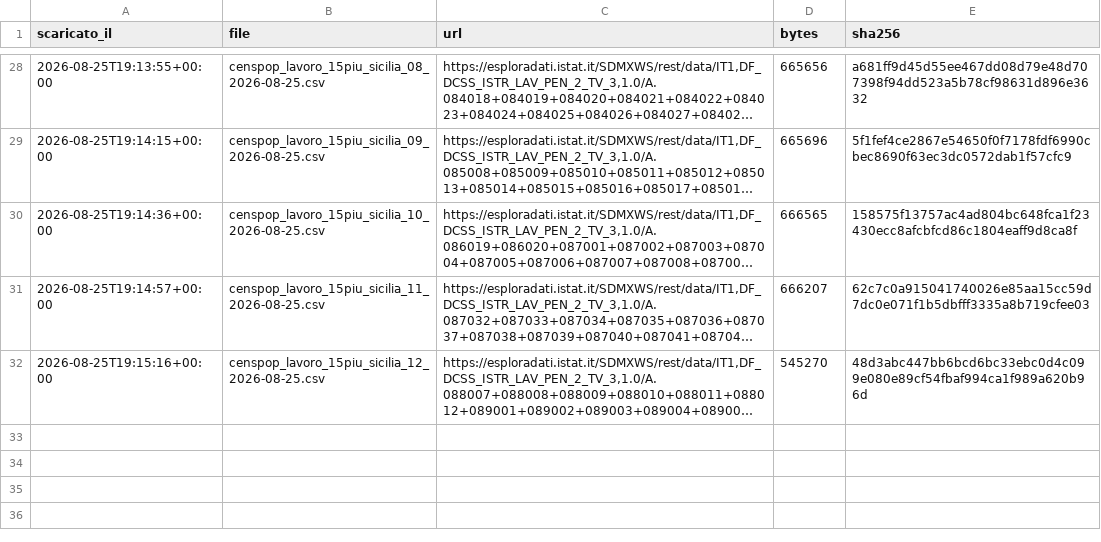
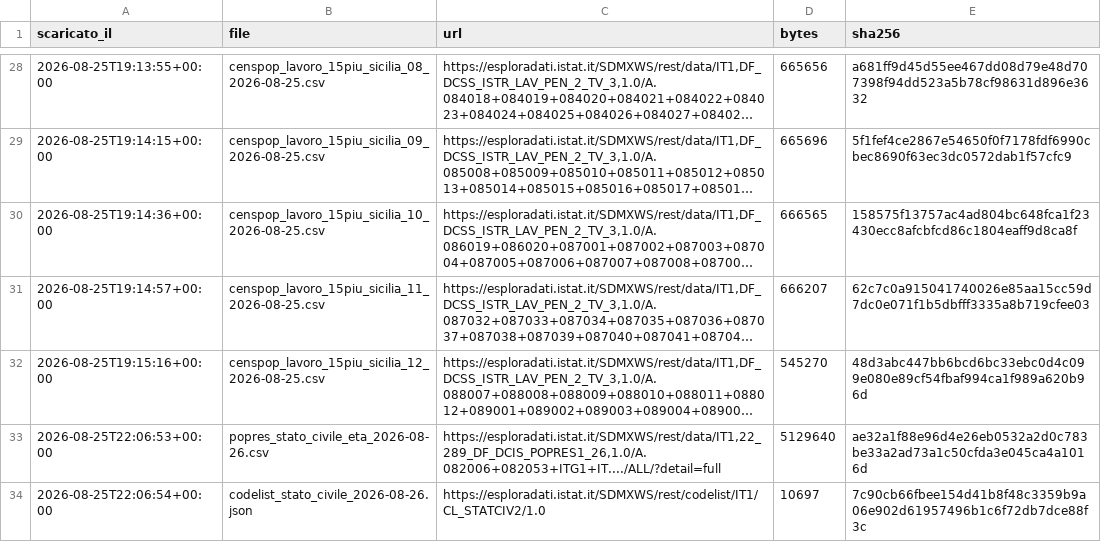
Before and after one commit to Saverio683/datapolis-2026-hackathon, a CSV file: data/raw/manifest.csv, drawn as a sheet; only a part is shown, gaps mark what is left out; long unchanged cells end in …; the diff names each change by its address in the sheet, - before the commit and + after, or states it on an @@ line.

Commit message:
fetch: stato civile per eta singola da DCIS_POPRES1
Il censimento permanente non incrocia lo stato civile a livello comunale
(MARITAL_STATUS solo ALL, chiave esplicita -> 404 NoRecordsFound): la
tavola che lo espone e' 22_289_DF_DCIS_POPRES1_26, popolazione al 1
gennaio su base censuaria. Fonte diversa dal permanente, mai in serie
con SETA_1.

Raw del 2026-08-26 + codelist CL_STATCIV2, manifest aggiornato e nuova
sezione 9 in docs/sources.md con DSD, query e trappole verificate
(codici sesso legacy 1/2/9, dettaglio coniugale fino al 1.1.2025, zeri
strutturali sotto i 16 anni).

```diff
--- a/data/raw/manifest.csv
+++ b/data/raw/manifest.csv
+row 33: 2026-08-25T22:06:53+00:00 | popres_stato_civile_eta_2026-08-26.csv | https://esploradati.istat.it/SDMXWS/rest/data/IT1,22_289_DF_DCIS_POPRES1_26,1.0/A.082006+082053+ITG1+IT..../ALL/?detail=full | 5129640 | ae32a1f88e96d4e26eb0532a2d0c783be33a2ad73a1c50cfda3e045ca4a1016d
+row 34: 2026-08-25T22:06:54+00:00 | codelist_stato_civile_2026-08-26.json | https://esploradati.istat.it/SDMXWS/rest/codelist/IT1/CL_STATCIV2/1.0 | 10697 | 7c90cb66fbee154d41b8f48c3359b9a06e902d61957496b1c6f72db7dce88f3c
```
Also changed, not shown: 4 other files.
